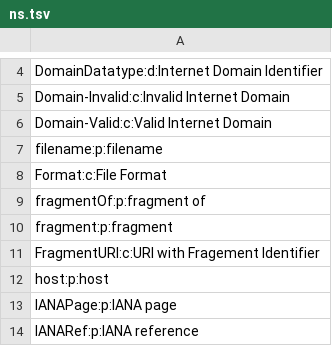
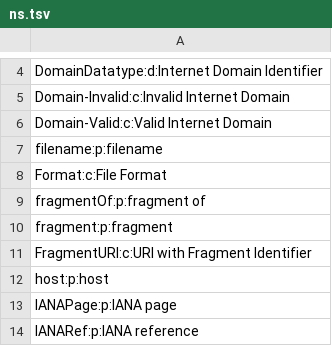
Before and after one commit to cgutteridge/uri4uri, a TSV file: htdocs/data/ns.tsv, drawn as a sheet; only a part is shown, gaps mark what is left out.

Commit message:
typo fix

```diff
--- a/htdocs/data/ns.tsv
+++ b/htdocs/data/ns.tsv
@@ -10,3 +10,3 @@ fragmentOf:p:fragment of
 fragment:p:fragment
-FragmentURI:c:URI with Fragement Identifier
+FragmentURI:c:URI with Fragment Identifier
 host:p:host
```
